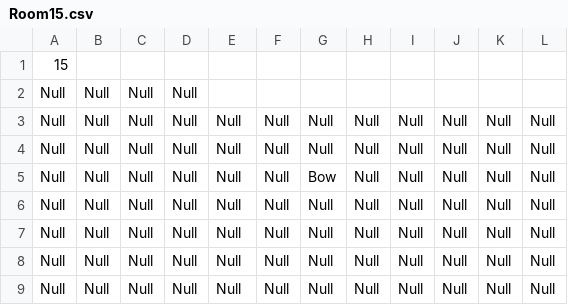
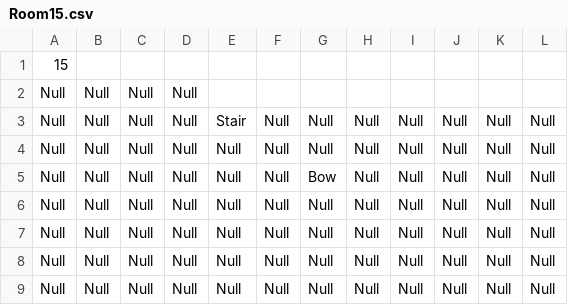
Before and after one commit to schneiderryan/legendofzelda, a CSV file: Rooms/Room15.csv, drawn as a sheet.

Commit message:
stairs to underground room and fixed some sounds

```diff
--- a/Rooms/Room15.csv
+++ b/Rooms/Room15.csv
@@ -2,3 +2,3 @@
 Null,Null,Null,Null
-Null,Null,Null,Null,Null,Null,Null,Null,Null,Null,Null,Null
+Null,Null,Null,Null,Stair,Null,Null,Null,Null,Null,Null,Null
 Null,Null,Null,Null,Null,Null,Null,Null,Null,Null,Null,Null
```
Also changed, not shown: Rooms/Room16.csv, 18 other files.
